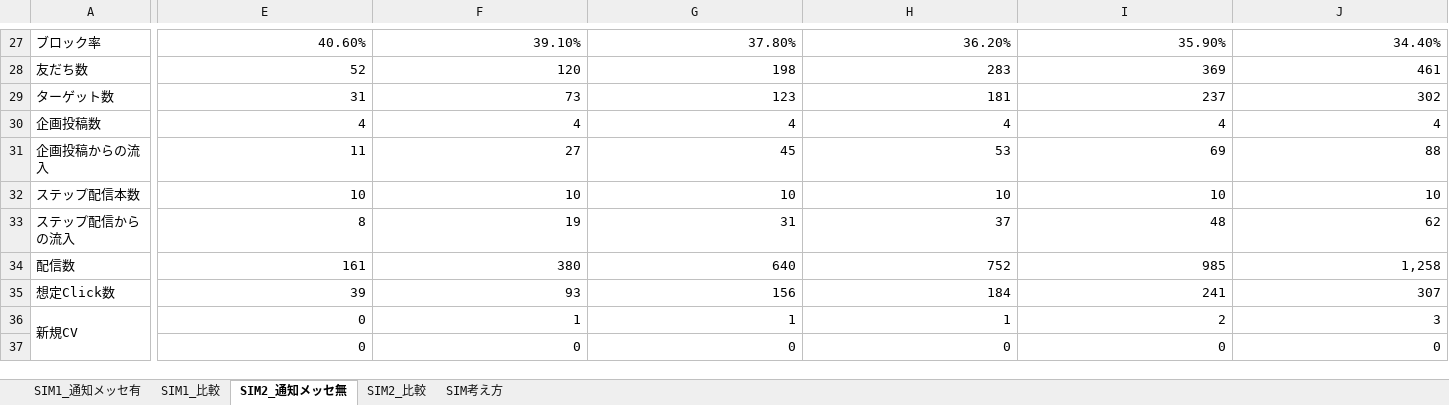
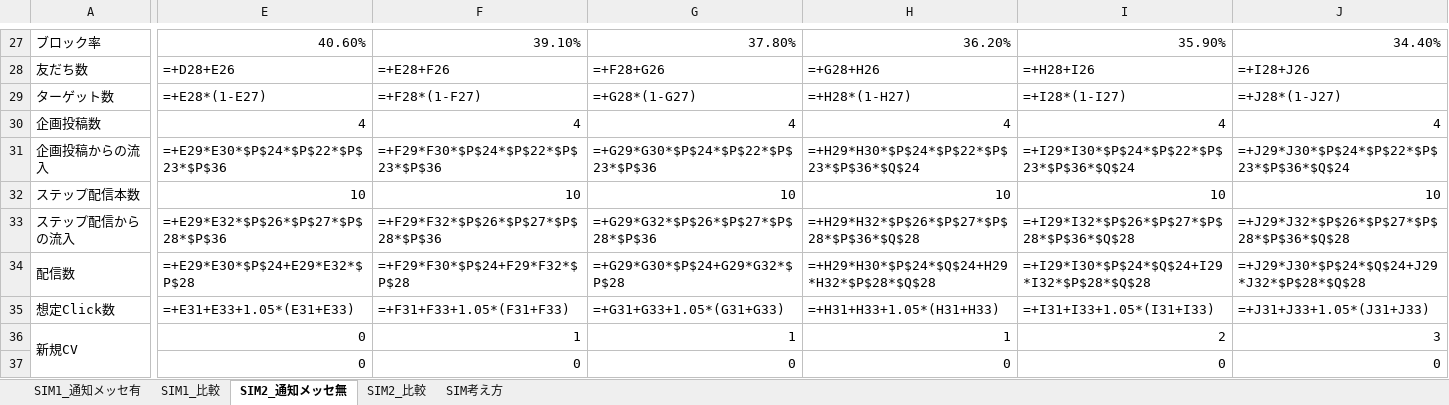
Before and after one commit to tonomura-r-dev/folder, an Excel workbook: 20260929_株式会社チェングロウス御中_LINEOA施策提案【SIM】ver2.0.xlsx, sheet SIM2_通知メッセ無, drawn as a sheet; only a part is shown, gaps mark what is left out; values as stored, in another font and other column widths than the file's, no cell formats; formulas without a stored value are shown as written; removed rows and columns are numbered as before the commit, all else as after; rows hold the shown columns only; the diff covers the shown part only; the diff names each change by its address in the sheet, - before the commit and + after, or states it on an @@ line.

```diff
--- a/20260929_株式会社チェングロウス御中_LINEOA施策提案【SIM】ver2.0.xlsx (sheet SIM2_通知メッセ無)
+++ b/20260929_株式会社チェングロウス御中_LINEOA施策提案【SIM】ver2.0.xlsx (sheet SIM2_通知メッセ無)
-E28: 52
+E28: =+D28+E26
-F28: 120
+F28: =+E28+F26
-G28: 198
+G28: =+F28+G26
-H28: 283
+H28: =+G28+H26
-I28: 369
+I28: =+H28+I26
-J28: 461
+J28: =+I28+J26
-E29: 31
+E29: =+E28*(1-E27)
-F29: 73
+F29: =+F28*(1-F27)
-G29: 123
+G29: =+G28*(1-G27)
-H29: 181
+H29: =+H28*(1-H27)
-I29: 237
+I29: =+I28*(1-I27)
-J29: 302
+J29: =+J28*(1-J27)
-row 31: 企画投稿からの流入 | 11 | 27 | 45 | 53 | 69 | 88
+row 31: 企画投稿からの流入 | =+E29*E30*$P$24*$P$22*$P$23*$P$36 | =+F29*F30*$P$24*$P$22*$P$23*$P$36 | =+G29*G30*$P$24*$P$22*$P$23*$P$36 | =+H29*H30*$P$24*$P$22*$P$23*$P$36*$Q$24 | =+I29*I30*$P$24*$P$22*$P$23*$P$36*$Q$24 | =+J29*J30*$P$24*$P$22*$P$23*$P$36*$Q$24
-E33: 8
+E33: =+E29*E32*$P$26*$P$27*$P$28*$P$36
-F33: 19
+F33: =+F29*F32*$P$26*$P$27*$P$28*$P$36
-G33: 31
+G33: =+G29*G32*$P$26*$P$27*$P$28*$P$36
-H33: 37
+H33: =+H29*H32*$P$26*$P$27*$P$28*$P$36*$Q$28
-I33: 48
+I33: =+I29*I32*$P$26*$P$27*$P$28*$P$36*$Q$28
-J33: 62
+J33: =+J29*J32*$P$26*$P$27*$P$28*$P$36*$Q$28
-row 34: 配信数 | 161 | 380 | 640 | 752 | 985 | 1,258
-row 35: 想定Click数 | 39 | 93 | 156 | 184 | 241 | 307
+row 34: 配信数 | =+E29*E30*$P$24+E29*E32*$P$28 | =+F29*F30*$P$24+F29*F32*$P$28 | =+G29*G30*$P$24+G29*G32*$P$28 | =+H29*H30*$P$24*$Q$24+H29*H32*$P$28*$Q$28 | =+I29*I30*$P$24*$Q$24+I29*I32*$P$28*$Q$28 | =+J29*J30*$P$24*$Q$24+J29*J32*$P$28*$Q$28
+row 35: 想定Click数 | =+E31+E33+1.05*(E31+E33) | =+F31+F33+1.05*(F31+F33) | =+G31+G33+1.05*(G31+G33) | =+H31+H33+1.05*(H31+H33) | =+I31+I33+1.05*(I31+I33) | =+J31+J33+1.05*(J31+J33)
```
Also changed, not shown: 15 added rows, 15 removed rows and 51 edited cells elsewhere in this sheet, sheet SIM1_通知メッセ有, sheet SIM2_比較, sheet SIM1_比較, sheet SIM考え方, cell formats, formulas that keep their value, hidden cells, 2 other files.
